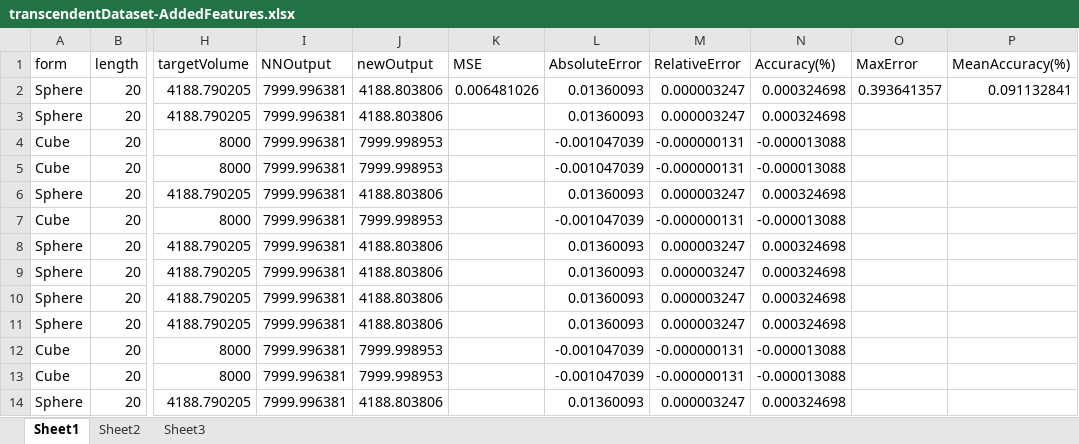
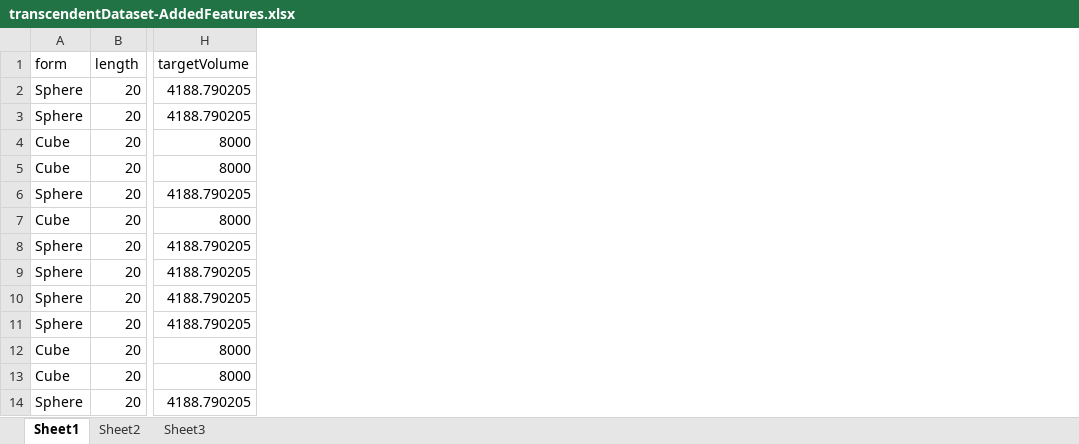
Before and after one commit to Lab-Project-Solvability/Solvability-SourceCode, an Excel workbook: transcendentDataset-AddedFeatures.xlsx, sheet Sheet1, drawn as a sheet; only a part is shown, gaps mark what is left out; values as stored, in another font and other column widths than the file's, no borders; the diff names each change by its address in the sheet, - before the commit and + after, or states it on an @@ line.

```diff
--- a/transcendentDataset-AddedFeatures.xlsx (sheet Sheet1)
+++ b/transcendentDataset-AddedFeatures.xlsx (sheet Sheet1)
-column I (NNOutput), rows 2-14: all 7999.996381
-column J (newOutput), rows 2-14: 4188.803806 | 4188.803806 | 7999.998953 | 7999.998953 | 4188.803806 | 7999.998953 | 4188.803806 | 4188.803806 | 4188.803806 | 4188.803806 | 7999.998953 | 7999.998953 | 4188.803806
-column K (MSE), row 2: 0.006481026
-column L (AbsoluteError), rows 2-14: 0.01360093 | 0.01360093 | -0.001047039 | -0.001047039 | 0.01360093 | -0.001047039 | 0.01360093 | 0.01360093 | 0.01360093 | 0.01360093 | -0.001047039 | -0.001047039 | 0.01360093
-column M (RelativeError), rows 2-14: 0.000003247 | 0.000003247 | -0.000000131 | -0.000000131 | 0.000003247 | -0.000000131 | 0.000003247 | 0.000003247 | 0.000003247 | 0.000003247 | -0.000000131 | -0.000000131 | 0.000003247
-column N (Accuracy(%)), rows 2-14: 0.000324698 | 0.000324698 | -0.000013088 | -0.000013088 | 0.000324698 | -0.000013088 | 0.000324698 | 0.000324698 | 0.000324698 | 0.000324698 | -0.000013088 | -0.000013088 | 0.000324698
-column O (MaxError), row 2: 0.393641357
-column P (MeanAccuracy(%)), row 2: 0.091132841
```
Also changed, not shown: sheet Sheet2, transcendentDataset-AddedFeatures_v2.xlsx, 5 other files.
